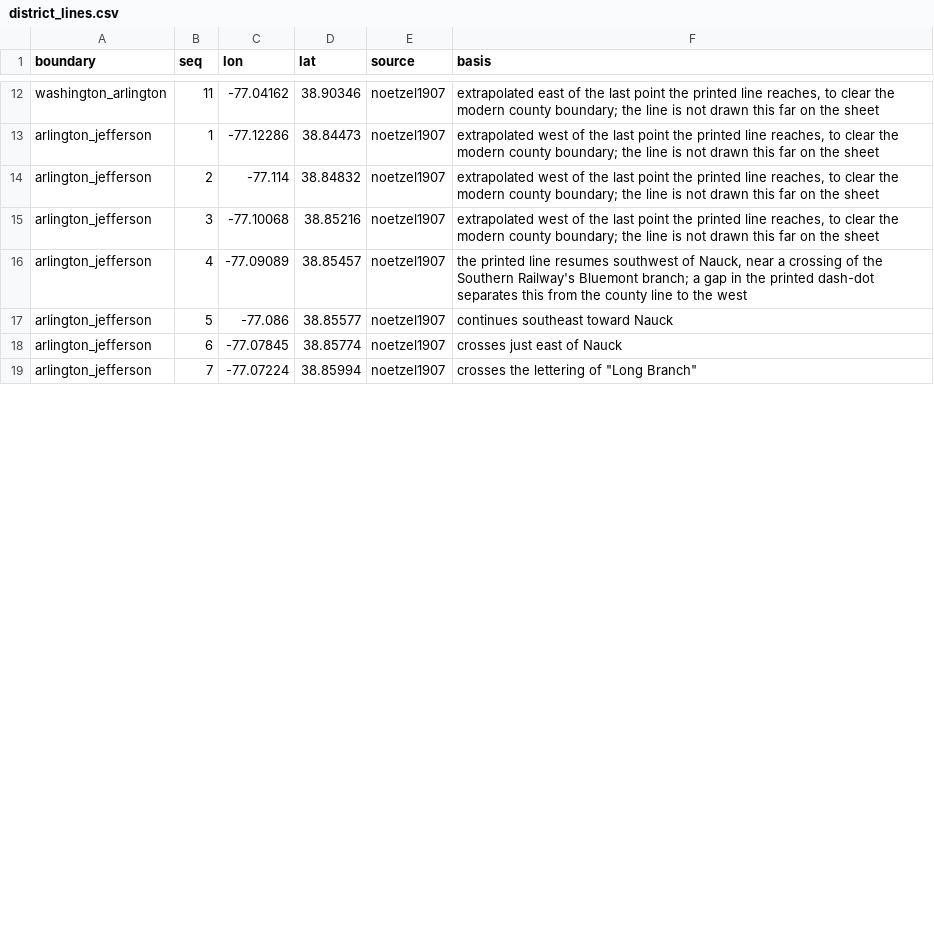
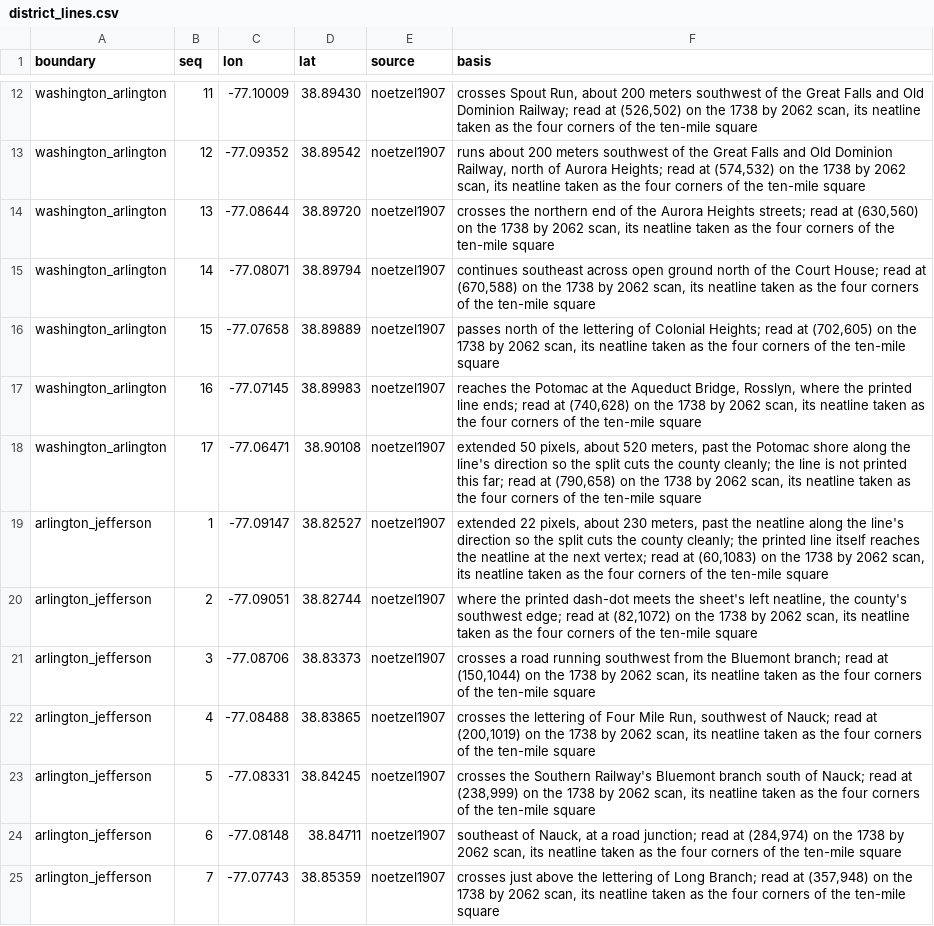
Before and after one commit to slhudson/arlington-bsap, a CSV file: data/transcribed/by_claude/district_lines.csv, drawn as a sheet; only a part is shown, gaps mark what is left out; the diff covers the shown part only.

```diff
--- a/data/transcribed/by_claude/district_lines.csv
+++ b/data/transcribed/by_claude/district_lines.csv
@@ -12,8 +12,14 @@
-"washington_arlington","11","-77.04162","38.90346","noetzel1907","extrapolated east of the last point the printed line reaches, to clear the modern county boundary; the line is not drawn this far on the sheet"
-"arlington_jefferson","1","-77.12286","38.84473","noetzel1907","extrapolated west of the last point the printed line reaches, to clear the modern county boundary; the line is not drawn this far on the sheet"
-"arlington_jefferson","2","-77.114","38.84832","noetzel1907","extrapolated west of the last point the printed line reaches, to clear the modern county boundary; the line is not drawn this far on the sheet"
-"arlington_jefferson","3","-77.10068","38.85216","noetzel1907","extrapolated west of the last point the printed line reaches, to clear the modern county boundary; the line is not drawn this far on the sheet"
-"arlington_jefferson","4","-77.09089","38.85457","noetzel1907","the printed line resumes southwest of Nauck, near a crossing of the Southern Railway's Bluemont branch; a gap in the printed dash-dot separates this from the county line to the west"
-"arlington_jefferson","5","-77.086","38.85577","noetzel1907","continues southeast toward Nauck"
-"arlington_jefferson","6","-77.07845","38.85774","noetzel1907","crosses just east of Nauck"
-"arlington_jefferson","7","-77.07224","38.85994","noetzel1907","crosses the lettering of ""Long Branch"""
+"washington_arlington","11","-77.10009","38.89430","noetzel1907","crosses Spout Run, about 200 meters southwest of the Great Falls and Old Dominion Railway; read at (526,502) on the 1738 by 2062 scan, its neatline taken as the four corners of the ten-mile square"
+"washington_arlington","12","-77.09352","38.89542","noetzel1907","runs about 200 meters southwest of the Great Falls and Old Dominion Railway, north of Aurora Heights; read at (574,532) on the 1738 by 2062 scan, its neatline taken as the four corners of the ten-mile square"
+"washington_arlington","13","-77.08644","38.89720","noetzel1907","crosses the northern end of the Aurora Heights streets; read at (630,560) on the 1738 by 2062 scan, its neatline taken as the four corners of the ten-mile square"
+"washington_arlington","14","-77.08071","38.89794","noetzel1907","continues southeast across open ground north of the Court House; read at (670,588) on the 1738 by 2062 scan, its neatline taken as the four corners of the ten-mile square"
+"washington_arlington","15","-77.07658","38.89889","noetzel1907","passes north of the lettering of Colonial Heights; read at (702,605) on the 1738 by 2062 scan, its neatline taken as the four corners of the ten-mile square"
+"washington_arlington","16","-77.07145","38.89983","noetzel1907","reaches the Potomac at the Aqueduct Bridge, Rosslyn, where the printed line ends; read at (740,628) on the 1738 by 2062 scan, its neatline taken as the four corners of the ten-mile square"
+"washington_arlington","17","-77.06471","38.90108","noetzel1907","extended 50 pixels, about 520 meters, past the Potomac shore along the line's direction so the split cuts the county cleanly; the line is not printed this far; read at (790,658) on the 1738 by 2062 scan, its neatline taken as the four corners of the ten-mile square"
+"arlington_jefferson","1","-77.09147","38.82527","noetzel1907","extended 22 pixels, about 230 meters, past the neatline along the line's direction so the split cuts the county cleanly; the printed line itself reaches the neatline at the next vertex; read at (60,1083) on the 1738 by 2062 scan, its neatline taken as the four corners of the ten-mile square"
+"arlington_jefferson","2","-77.09051","38.82744","noetzel1907","where the printed dash-dot meets the sheet's left neatline, the county's southwest edge; read at (82,1072) on the 1738 by 2062 scan, its neatline taken as the four corners of the ten-mile square"
+"arlington_jefferson","3","-77.08706","38.83373","noetzel1907","crosses a road running southwest from the Bluemont branch; read at (150,1044) on the 1738 by 2062 scan, its neatline taken as the four corners of the ten-mile square"
+"arlington_jefferson","4","-77.08488","38.83865","noetzel1907","crosses the lettering of Four Mile Run, southwest of Nauck; read at (200,1019) on the 1738 by 2062 scan, its neatline taken as the four corners of the ten-mile square"
+"arlington_jefferson","5","-77.08331","38.84245","noetzel1907","crosses the Southern Railway's Bluemont branch south of Nauck; read at (238,999) on the 1738 by 2062 scan, its neatline taken as the four corners of the ten-mile square"
+"arlington_jefferson","6","-77.08148","38.84711","noetzel1907","southeast of Nauck, at a road junction; read at (284,974) on the 1738 by 2062 scan, its neatline taken as the four corners of the ten-mile square"
+"arlington_jefferson","7","-77.07743","38.85359","noetzel1907","crosses just above the lettering of Long Branch; read at (357,948) on the 1738 by 2062 scan, its neatline taken as the four corners of the ten-mile square"
```
Also changed, not shown: 4 added rows and 42 edited cells elsewhere in this file, data/contents.csv, 3 other files.
